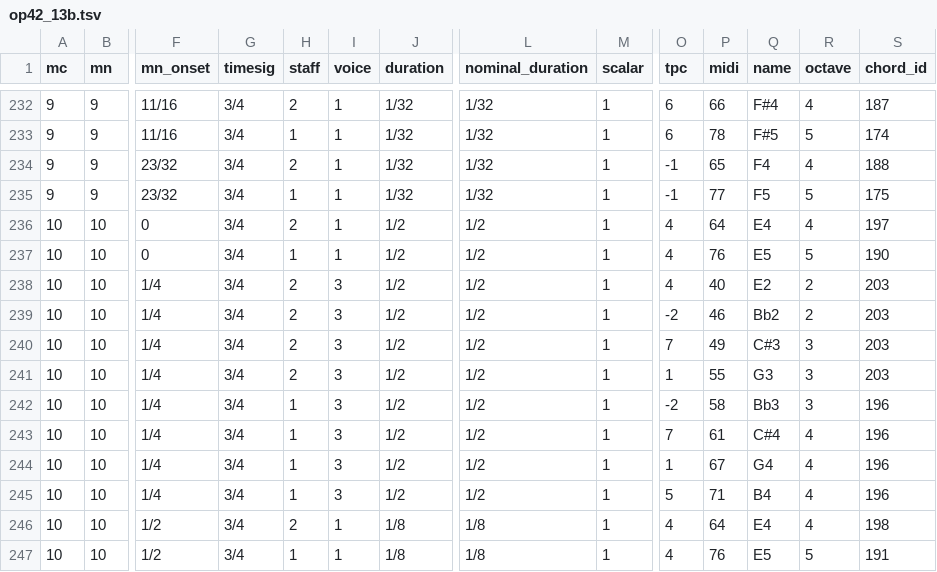
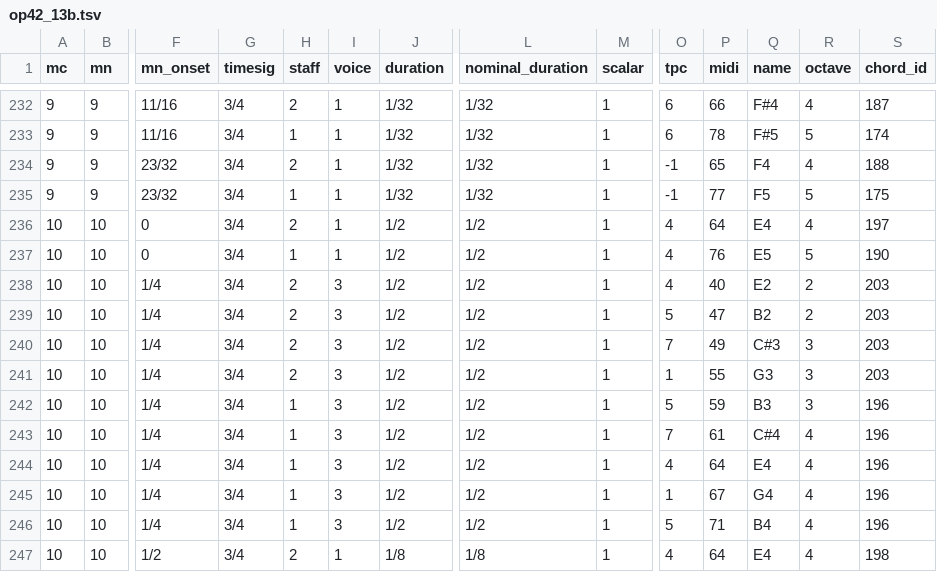
Before and after one commit to DCMLab/rachmaninoff_piano, a TSV file: notes/op42_13b.tsv, drawn as a sheet; only a part is shown, gaps mark what is left out; the shorter side is filled out with more unchanged rows; rows hold the shown columns only; the diff names each change by its address in the sheet, - before the commit and + after, or states it on an @@ line.

```diff
--- a/notes/op42_13b.tsv
+++ b/notes/op42_13b.tsv
-O239 (tpc): -2
+O239 (tpc): 5
-P239 (midi): 46
+P239 (midi): 47
-Q239 (name): Bb2
+Q239 (name): B2
-O242 (tpc): -2
+O242 (tpc): 5
-P242 (midi): 58
+P242 (midi): 59
-Q242 (name): Bb3
+Q242 (name): B3
+row 244: 10 | 10 | 1/4 | 3/4 | 1 | 3 | 1/2 | 1/2 | 1 | 4 | 64 | E4 | 4 | 196
```
Also changed, not shown: metadata.tsv, 5 other files.
